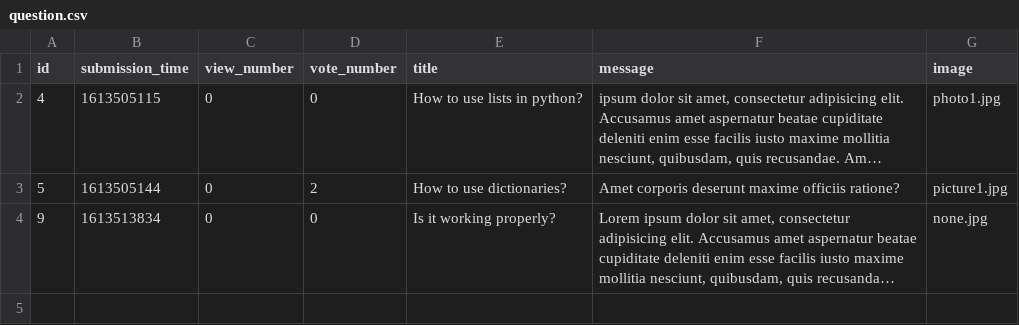
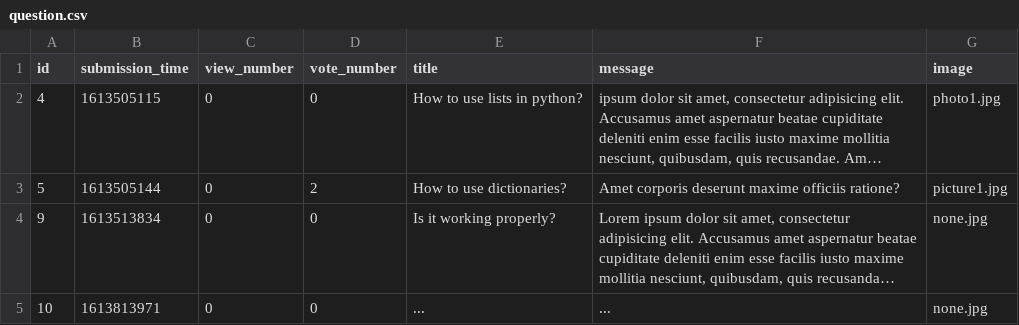
Before and after one commit to ddeer1109/AskMate-python-flask, a CSV file: sample_data/question.csv, drawn as a sheet; long unchanged cells end in …; the diff names each change by its address in the sheet, - before the commit and + after, or states it on an @@ line.

```diff
--- a/sample_data/question.csv
+++ b/sample_data/question.csv
+row 5: 10 | 1613813971 | 0 | 0 | ... | ... | none.jpg
```
Also changed, not shown: 2 other files.
